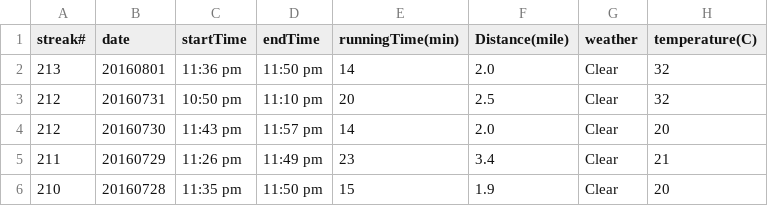
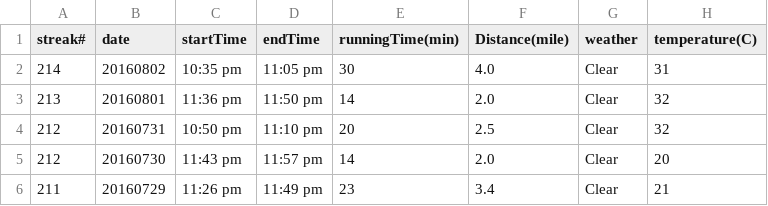
Before and after one commit to conge/RunningStreak, a CSV file: runningRecords2016.csv, drawn as a sheet; only a part is shown; the shorter side is filled out with more unchanged rows; the diff names each change by its address in the sheet, - before the commit and + after, or states it on an @@ line.

Commit message:
Streak 215. Dallas. hotday night

```diff
--- a/runningRecords2016.csv
+++ b/runningRecords2016.csv
+row 2: 214 | 20160802 | 10:35 pm | 11:05 pm | 30 | 4.0 | Clear | 31
```
Also changed, not shown: 1 other file.
